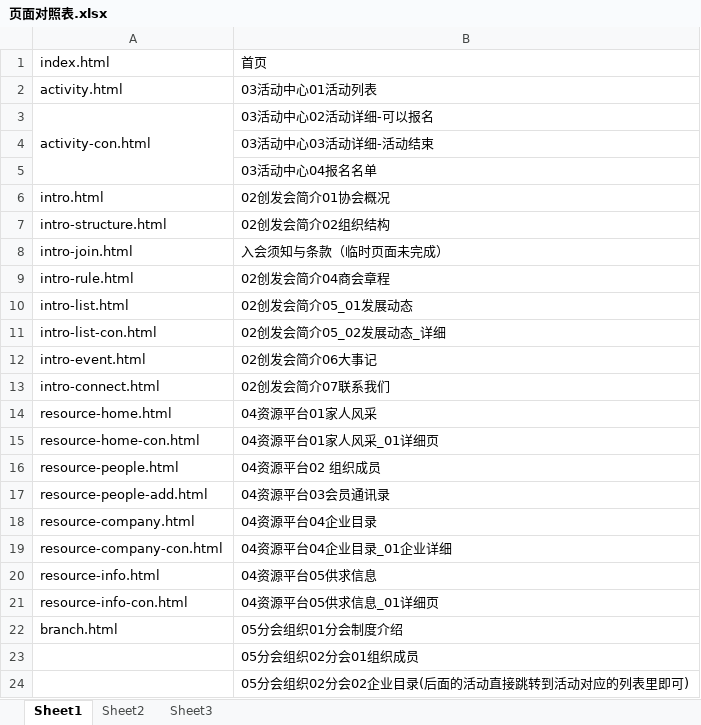
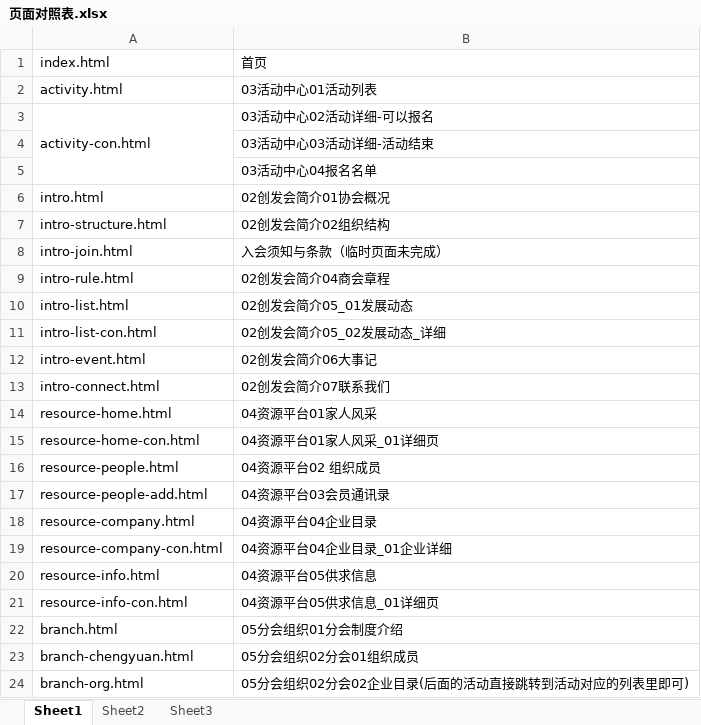
Before and after one commit to lilinchun1/cyfz, an Excel workbook: 页面对照表.xlsx, sheet Sheet1, drawn as a sheet; values as stored, in another font and other column widths than the file's, no borders; the diff names each change by its address in the sheet, - before the commit and + after, or states it on an @@ line.

Commit message:
branch.html完成

```diff
--- a/页面对照表.xlsx (sheet Sheet1)
+++ b/页面对照表.xlsx (sheet Sheet1)
-A23: (empty)
+A23: branch-chengyuan.html
-A24: (empty)
+A24: branch-org.html
```
Also changed, not shown: 3 other files.
